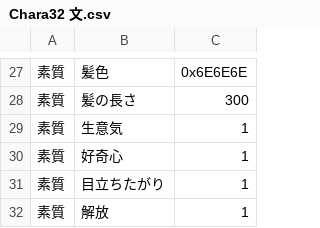
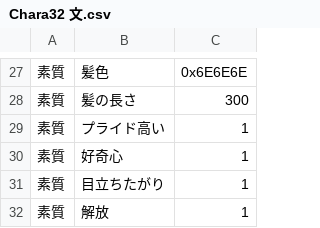
Before and after one commit to wamekukyouzin/eratohoK, a CSV file: CSV/Chara/Chara32 文.csv, drawn as a sheet; only a part is shown, gaps mark what is left out; the diff names each change by its address in the sheet, - before the commit and + after, or states it on an @@ line.

Commit message:
文の生意気をプライド高いに変更。

```diff
--- a/CSV/Chara/Chara32 文.csv
+++ b/CSV/Chara/Chara32 文.csv
-B29: 生意気
+B29: プライド高い
```
